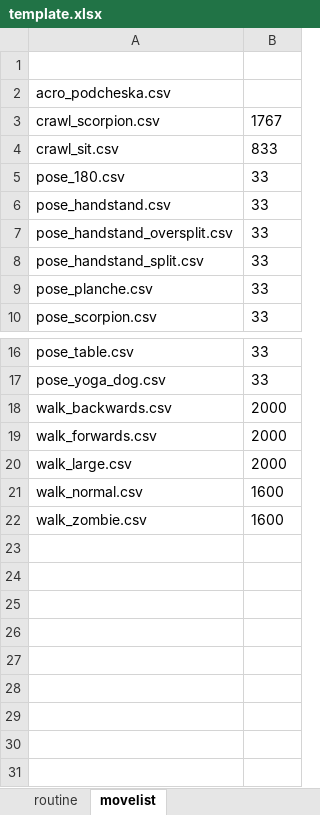
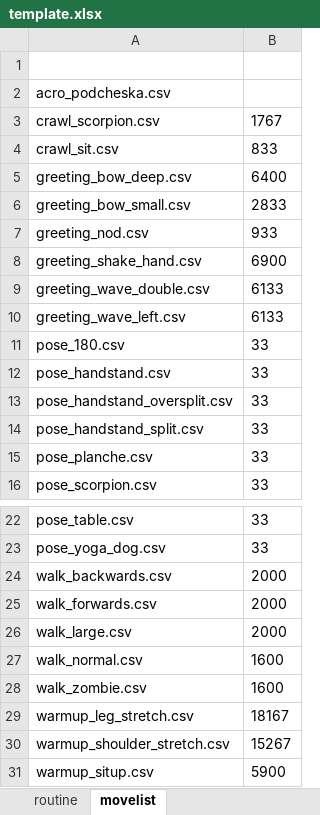
Before and after one commit to hapiel/Acrobot, an Excel workbook: choreography/routines/template.xlsx, sheet movelist, drawn as a sheet; only a part is shown, gaps mark what is left out; values as stored, in another font and other column widths than the file's, no borders; the diff names each change by its address in the sheet, - before the commit and + after, or states it on an @@ line.

```diff
--- a/choreography/routines/template.xlsx (sheet movelist)
+++ b/choreography/routines/template.xlsx (sheet movelist)
+row 5: greeting_bow_deep.csv | 6400
+row 6: greeting_bow_small.csv | 2833
+row 7: greeting_nod.csv | 933
+row 8: greeting_shake_hand.csv | 6900
+row 9: greeting_wave_double.csv | 6133
+row 10: greeting_wave_left.csv | 6133
+row 29: warmup_leg_stretch.csv | 18167
+row 30: warmup_shoulder_stretch.csv | 15267
+row 31: warmup_situp.csv | 5900
```
Also changed, not shown: sheet routine, 11 other files.
